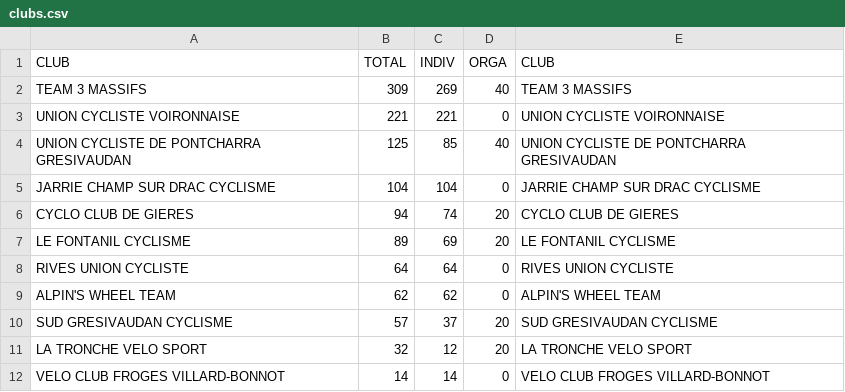
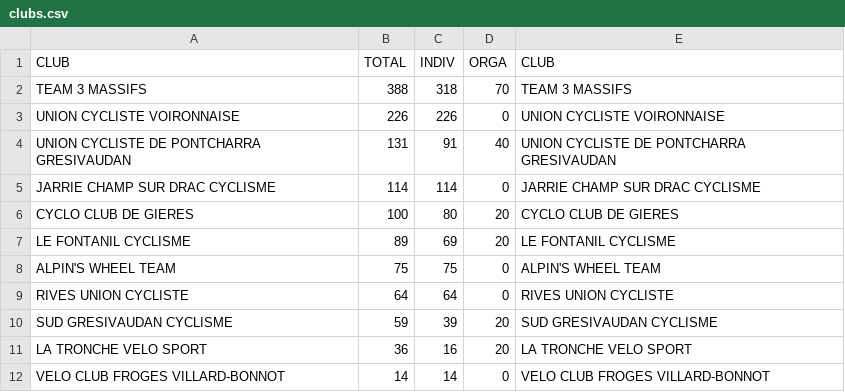
Before and after one commit to TimoWintz/challenge-ufolep, a CSV file: clubs.csv, drawn as a sheet.

```diff
--- a/clubs.csv
+++ b/clubs.csv
@@ -1,12 +1,12 @@
 CLUB,TOTAL,INDIV,ORGA,CLUB
-TEAM 3 MASSIFS,309,269,40,TEAM 3 MASSIFS
-UNION CYCLISTE VOIRONNAISE,221,221,0,UNION CYCLISTE VOIRONNAISE
-UNION CYCLISTE DE PONTCHARRA GRESIVAUDAN,125,85,40,UNION CYCLISTE DE PONTCHARRA GRESIVAUDAN
-JARRIE CHAMP SUR DRAC CYCLISME,104,104,0,JARRIE CHAMP SUR DRAC CYCLISME
-CYCLO CLUB DE GIERES,94,74,20,CYCLO CLUB DE GIERES
+TEAM 3 MASSIFS,388,318,70,TEAM 3 MASSIFS
+UNION CYCLISTE VOIRONNAISE,226,226,0,UNION CYCLISTE VOIRONNAISE
+UNION CYCLISTE DE PONTCHARRA GRESIVAUDAN,131,91,40,UNION CYCLISTE DE PONTCHARRA GRESIVAUDAN
+JARRIE CHAMP SUR DRAC CYCLISME,114,114,0,JARRIE CHAMP SUR DRAC CYCLISME
+CYCLO CLUB DE GIERES,100,80,20,CYCLO CLUB DE GIERES
 LE FONTANIL CYCLISME,89,69,20,LE FONTANIL CYCLISME
+ALPIN'S WHEEL TEAM,75,75,0,ALPIN'S WHEEL TEAM
 RIVES UNION CYCLISTE,64,64,0,RIVES UNION CYCLISTE
-ALPIN'S WHEEL TEAM,62,62,0,ALPIN'S WHEEL TEAM
-SUD GRESIVAUDAN CYCLISME,57,37,20,SUD GRESIVAUDAN CYCLISME
-LA TRONCHE VELO SPORT,32,12,20,LA TRONCHE VELO SPORT
+SUD GRESIVAUDAN CYCLISME,59,39,20,SUD GRESIVAUDAN CYCLISME
+LA TRONCHE VELO SPORT,36,16,20,LA TRONCHE VELO SPORT
 VELO CLUB FROGES VILLARD-BONNOT,14,14,0,VELO CLUB FROGES VILLARD-BONNOT
```
Also changed, not shown: points.csv, 15 other files.
